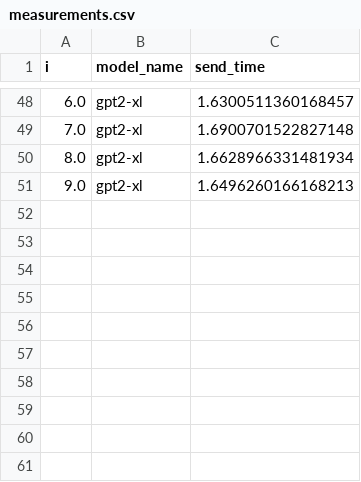
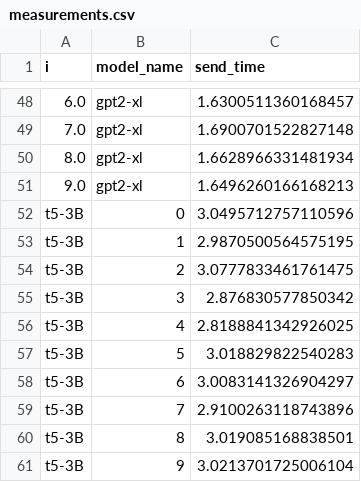
Before and after one commit to justinsj/concurrent_inference, a CSV file: logger/logs/cuda_1/send/measurements.csv, drawn as a sheet; only a part is shown, gaps mark what is left out.

Commit message:
feat: update data

```diff
--- a/logger/logs/cuda_1/send/measurements.csv
+++ b/logger/logs/cuda_1/send/measurements.csv
@@ -51 +51,11 @@ i,model_name,send_time
 9.0,gpt2-xl,1.6496260166168213
+t5-3B,0,3.0495712757110596
+t5-3B,1,2.9870500564575195
+t5-3B,2,3.0777833461761475
+t5-3B,3,2.876830577850342
+t5-3B,4,2.8188841342926025
+t5-3B,5,3.018829822540283
+t5-3B,6,3.0083141326904297
+t5-3B,7,2.9100263118743896
+t5-3B,8,3.019085168838501
+t5-3B,9,3.0213701725006104
```
Also changed, not shown: 2 other files.
